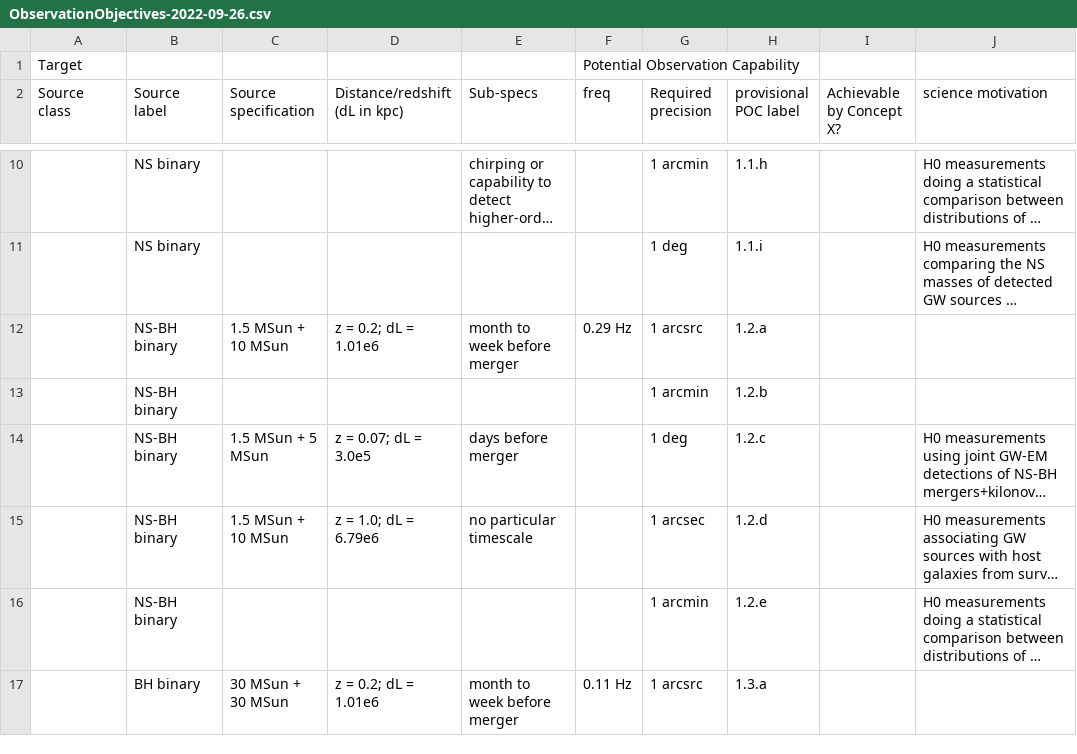
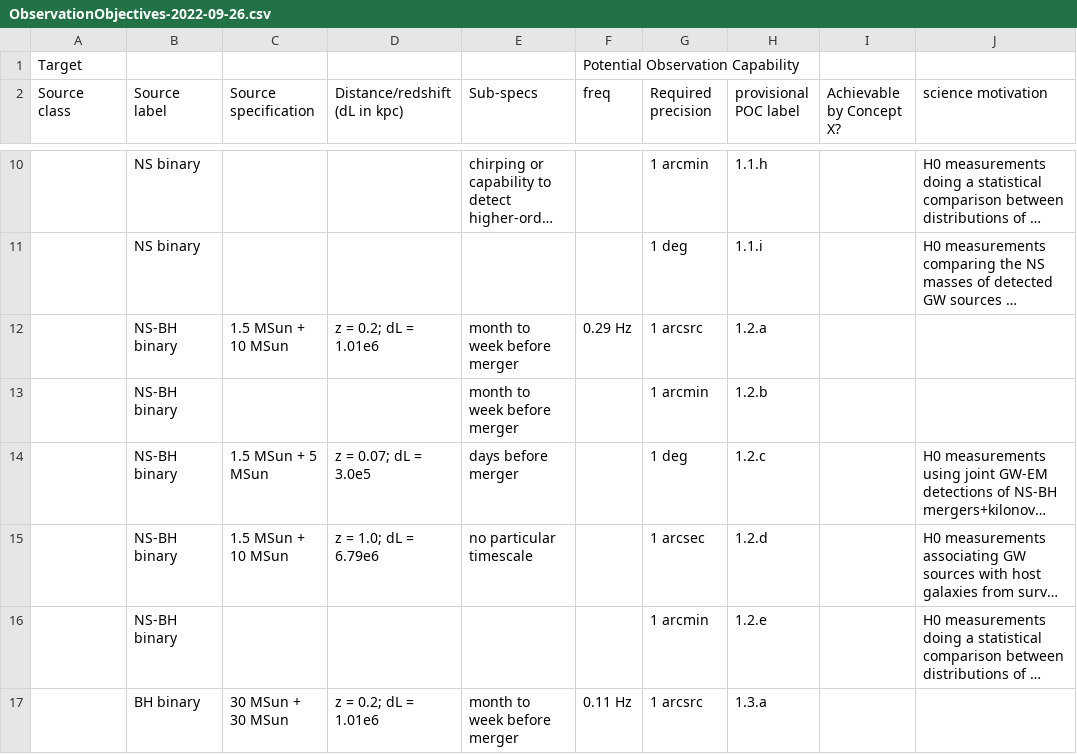
Before and after one commit to JohnGBaker/GWI-metrics, a CSV file: Data/ObservationObjectives-2022-09-26.csv, drawn as a sheet; only a part is shown, gaps mark what is left out; long unchanged cells end in …; the diff covers the shown part only; the diff names each change by its address in the sheet, - before the commit and + after, or states it on an @@ line.

```diff
--- a/Data/ObservationObjectives-2022-09-26.csv
+++ b/Data/ObservationObjectives-2022-09-26.csv
-E13 (Sub-specs): (empty)
+E13 (Sub-specs): month to week before merger
```
Also changed, not shown: 1 added row and 4 edited cells elsewhere in this file, Data/ScienceSTM_2022-09-27.csv, Data/ScoredObservations_SNR_2022_09_26.csv, 6 other files.
